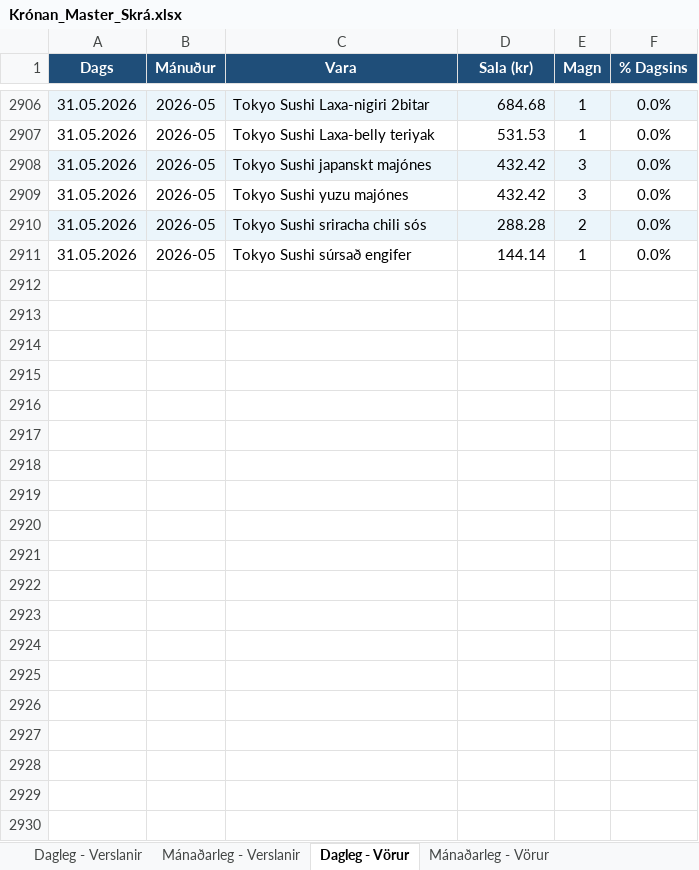
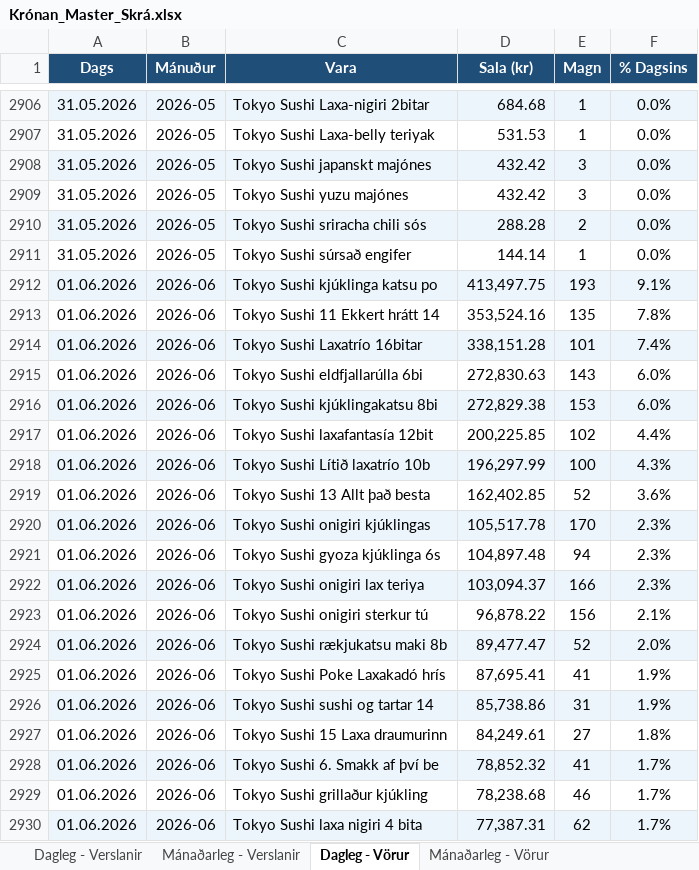
Before and after one commit to kronan-bot/kronan-automation, an Excel workbook: data/Krónan_Master_Skrá.xlsx, sheet Dagleg - Vörur, drawn as a sheet; only a part is shown, gaps mark what is left out; values as stored, in another font and other column widths than the file's, no borders; the diff covers the shown part only; the diff names each change by its address in the sheet, - before the commit and + after, or states it on an @@ line.

```diff
--- a/data/Krónan_Master_Skrá.xlsx (sheet Dagleg - Vörur)
+++ b/data/Krónan_Master_Skrá.xlsx (sheet Dagleg - Vörur)
+row 2912: 01.06.2026 | 2026-06 | Tokyo Sushi kjúklinga katsu po | 413,497.75 | 193 | 9.1%
+row 2913: 01.06.2026 | 2026-06 | Tokyo Sushi 11 Ekkert hrátt 14 | 353,524.16 | 135 | 7.8%
+row 2914: 01.06.2026 | 2026-06 | Tokyo Sushi Laxatrío 16bitar | 338,151.28 | 101 | 7.4%
+row 2915: 01.06.2026 | 2026-06 | Tokyo Sushi eldfjallarúlla 6bi | 272,830.63 | 143 | 6.0%
+row 2916: 01.06.2026 | 2026-06 | Tokyo Sushi kjúklingakatsu 8bi | 272,829.38 | 153 | 6.0%
+row 2917: 01.06.2026 | 2026-06 | Tokyo Sushi laxafantasía 12bit | 200,225.85 | 102 | 4.4%
+row 2918: 01.06.2026 | 2026-06 | Tokyo Sushi Lítið laxatrío 10b | 196,297.99 | 100 | 4.3%
+row 2919: 01.06.2026 | 2026-06 | Tokyo Sushi 13 Allt það besta | 162,402.85 | 52 | 3.6%
+row 2920: 01.06.2026 | 2026-06 | Tokyo Sushi onigiri kjúklingas | 105,517.78 | 170 | 2.3%
+row 2921: 01.06.2026 | 2026-06 | Tokyo Sushi gyoza kjúklinga 6s | 104,897.48 | 94 | 2.3%
+row 2922: 01.06.2026 | 2026-06 | Tokyo Sushi onigiri lax teriya | 103,094.37 | 166 | 2.3%
+row 2923: 01.06.2026 | 2026-06 | Tokyo Sushi onigiri sterkur tú | 96,878.22 | 156 | 2.1%
+row 2924: 01.06.2026 | 2026-06 | Tokyo Sushi rækjukatsu maki 8b | 89,477.47 | 52 | 2.0%
+row 2925: 01.06.2026 | 2026-06 | Tokyo Sushi Poke Laxakadó hrís | 87,695.41 | 41 | 1.9%
+row 2926: 01.06.2026 | 2026-06 | Tokyo Sushi sushi og tartar 14 | 85,738.86 | 31 | 1.9%
+row 2927: 01.06.2026 | 2026-06 | Tokyo Sushi 15 Laxa draumurinn | 84,249.61 | 27 | 1.8%
+row 2928: 01.06.2026 | 2026-06 | Tokyo Sushi 6. Smakk af því be | 78,852.32 | 41 | 1.7%
+row 2929: 01.06.2026 | 2026-06 | Tokyo Sushi grillaður kjúkling | 78,238.68 | 46 | 1.7%
+row 2930: 01.06.2026 | 2026-06 | Tokyo Sushi laxa nigiri 4 bita | 77,387.31 | 62 | 1.7%
```
Also changed, not shown: 73 added rows elsewhere in this sheet, sheet Dagleg - Vara×Verslun, sheet Mánaðarleg - Vörur, sheet Dagleg - Verslanir, sheet Mánaðarleg - Verslanir, 4 other files.
